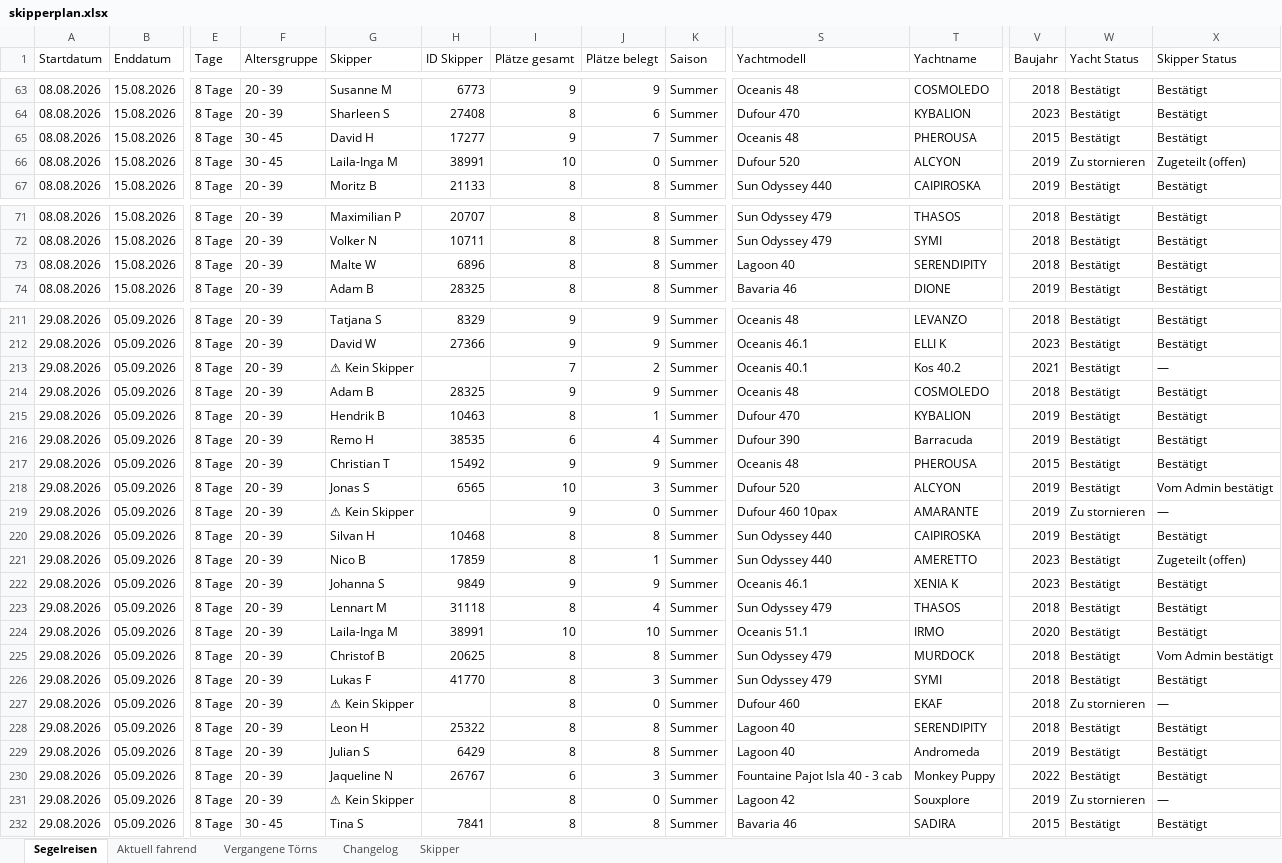
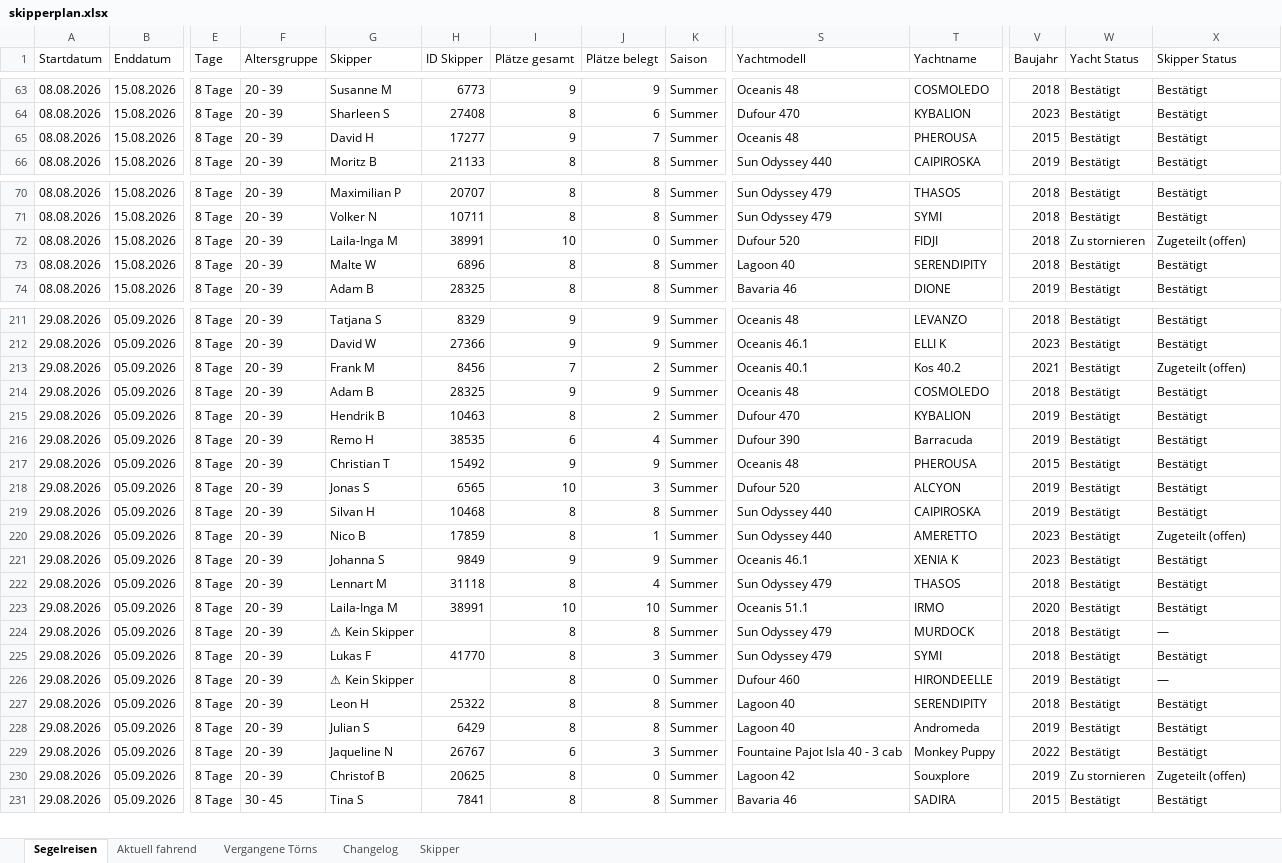
Before and after one commit to WolkeYachting/Skipperplan, an Excel workbook: skipperplan.xlsx, sheet Segelreisen, drawn as a sheet; only a part is shown, gaps mark what is left out; values as stored, in another font and other column widths than the file's, no cell formats; removed rows and columns are numbered as before the commit, all else as after; rows hold the shown columns only; the diff covers the shown part only; the diff names each change by its address in the sheet, - before the commit and + after, or states it on an @@ line.

Commit message:
Skipperplan: 29.07.2026 03:01 UTC

```diff
--- a/skipperplan.xlsx (sheet Segelreisen)
+++ b/skipperplan.xlsx (sheet Segelreisen)
-F65 (Altersgruppe): 30 - 45
+F65 (Altersgruppe): 20 - 39
-row 66: 08.08.2026 | 15.08.2026 | 8 Tage | 30 - 45 | Laila-Inga M | 38991 | 10 | 0 | Summer | Dufour 520 | ALCYON | 2019 | Zu stornieren | Zugeteilt (offen)
+row 72: 08.08.2026 | 15.08.2026 | 8 Tage | 20 - 39 | Laila-Inga M | 38991 | 10 | 0 | Summer | Dufour 520 | FIDJI | 2018 | Zu stornieren | Zugeteilt (offen)
-G213 (Skipper): ⚠ Kein Skipper
+G213 (Skipper): Frank M
-H213 (ID Skipper): (empty)
+H213 (ID Skipper): 8456
-X213 (Skipper Status): —
+X213 (Skipper Status): Zugeteilt (offen)
-J215 (Plätze belegt): 1
+J215 (Plätze belegt): 2
-X218 (Skipper Status): Vom Admin bestätigt
+X218 (Skipper Status): Bestätigt
-row 219: 29.08.2026 | 05.09.2026 | 8 Tage | 20 - 39 | ⚠ Kein Skipper |  | 9 | 0 | Summer | Dufour 460 10pax | AMARANTE | 2019 | Zu stornieren | —
-G224 (Skipper): Christof B
+G224 (Skipper): ⚠ Kein Skipper
-H224 (ID Skipper): 20625
+H224 (ID Skipper): (empty)
-X224 (Skipper Status): Vom Admin bestätigt
+X224 (Skipper Status): —
-T226 (Yachtname): EKAF
+T226 (Yachtname): HIRONDEELLE
-V226 (Baujahr): 2018
+V226 (Baujahr): 2019
-W226 (Yacht Status): Zu stornieren
+W226 (Yacht Status): Bestätigt
-G230 (Skipper): ⚠ Kein Skipper
+G230 (Skipper): Christof B
-H230 (ID Skipper): (empty)
+H230 (ID Skipper): 20625
-X230 (Skipper Status): —
+X230 (Skipper Status): Zugeteilt (offen)
```
Also changed, not shown: 113 edited cells elsewhere in this sheet, sheet Changelog, sheet Skipper, cell formats.
